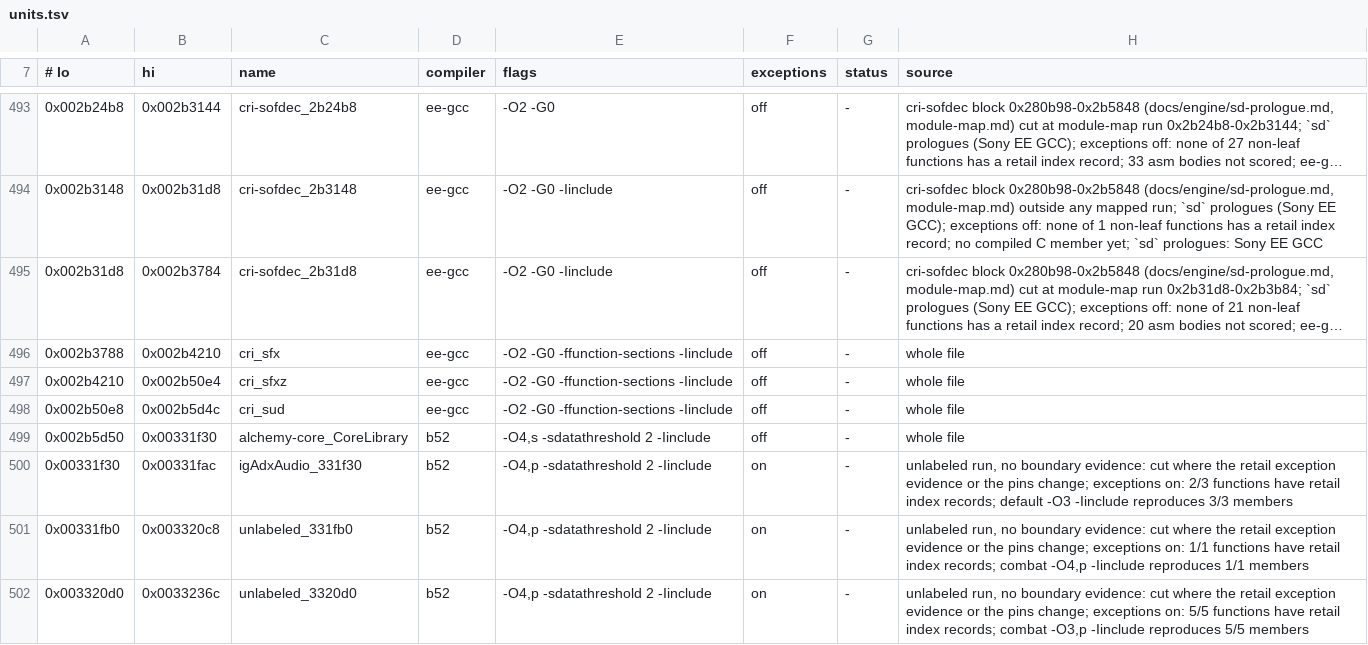
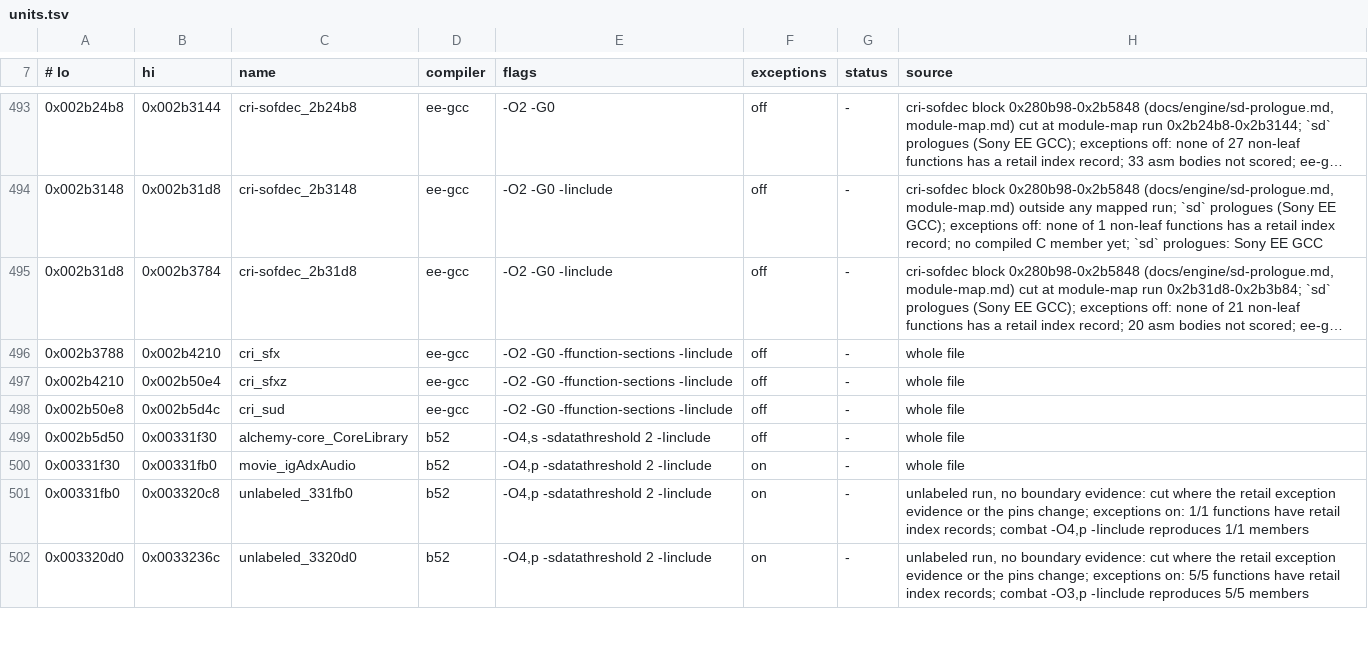
Before and after one commit to crashbashash/DW4_Decomp, a TSV file: config/SLUS-20836/units.tsv, drawn as a sheet; only a part is shown, gaps mark what is left out; long unchanged cells end in ….

```diff
--- a/config/SLUS-20836/units.tsv
+++ b/config/SLUS-20836/units.tsv
@@ -499,3 +499,3 @@
 0x002b5d50	0x00331f30	alchemy-core_CoreLibrary	b52	-O4,s -sdatathreshold 2 -Iinclude	off	-	whole file
-0x00331f30	0x00331fac	igAdxAudio_331f30	b52	-O4,p -sdatathreshold 2 -Iinclude	on	-	unlabeled run, no boundary evidence: cut where the retail exception evidence or the pins change; exceptions on: 2/3 functions have retail index records; default -O3 -Iinclude reproduces 3/3 members
+0x00331f30	0x00331fb0	movie_igAdxAudio	b52	-O4,p -sdatathreshold 2 -Iinclude	on	-	whole file
 0x00331fb0	0x003320c8	unlabeled_331fb0	b52	-O4,p -sdatathreshold 2 -Iinclude	on	-	unlabeled run, no boundary evidence: cut where the retail exception evidence or the pins change; exceptions on: 1/1 functions have retail index records; combat -O4,p -Iinclude reproduces 1/1 members
```
Also changed, not shown: 4 other files.
